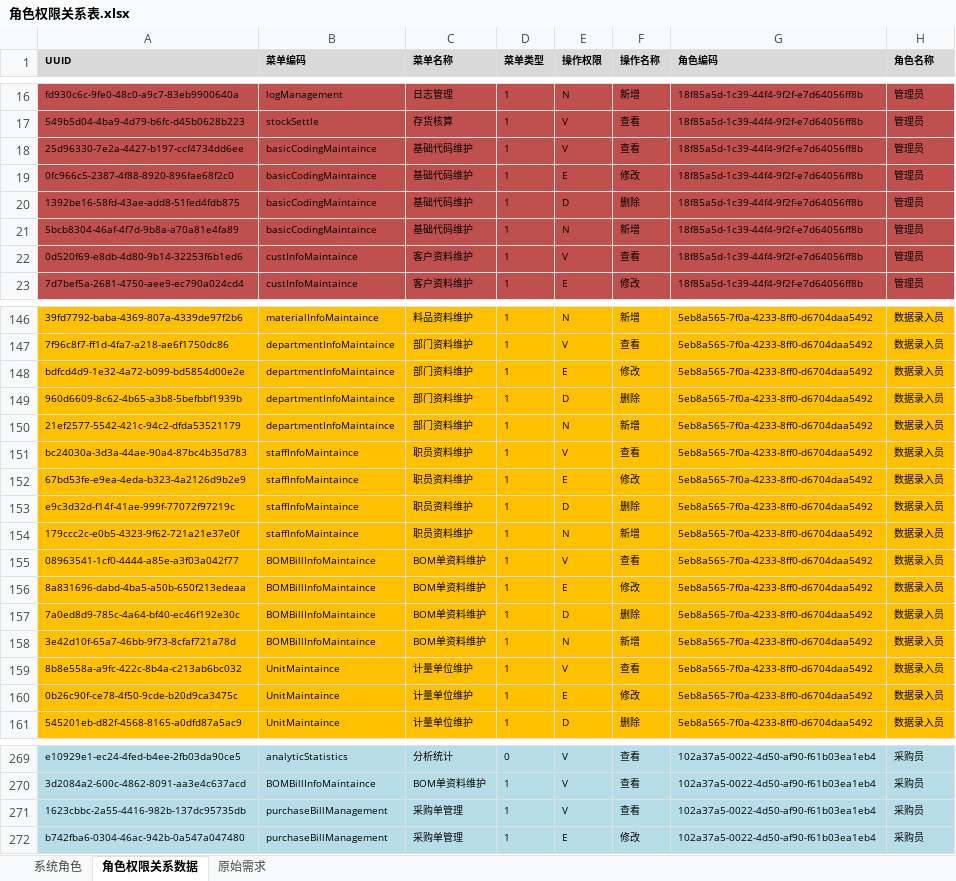
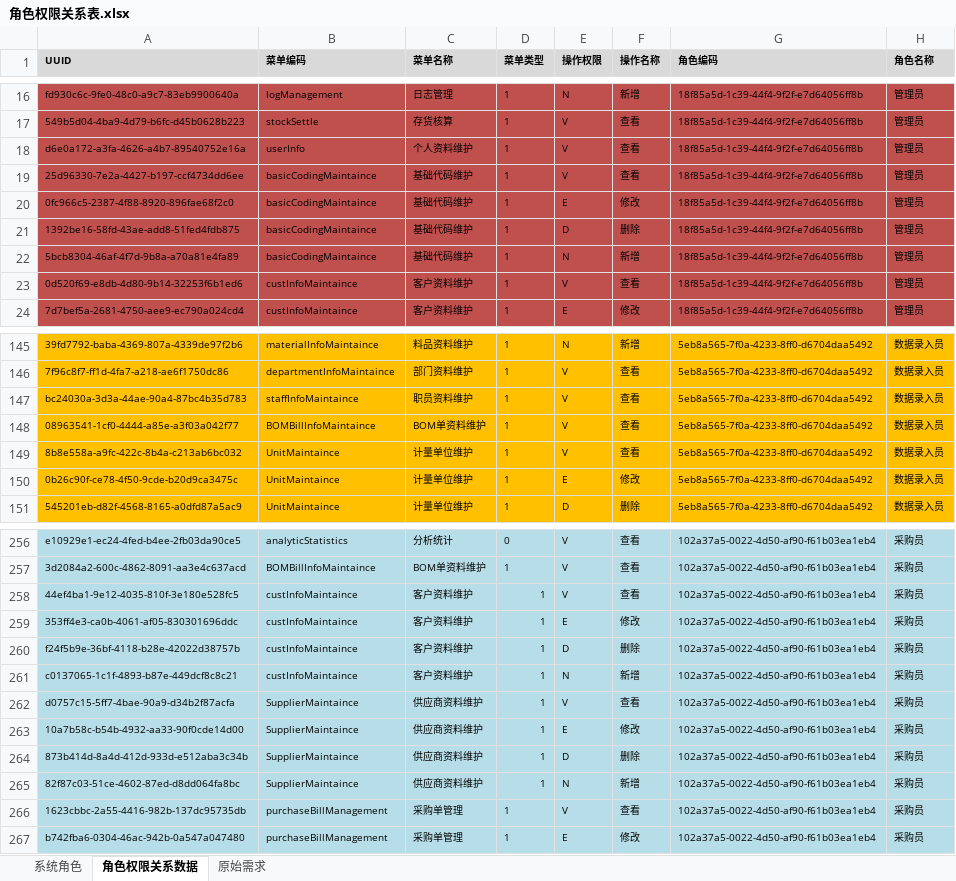
Before and after one commit to ZhangUranus/partner-fq, an Excel workbook: hot-deploy/partner/document/角色权限关系表.xlsx, sheet 角色权限关系数据, drawn as a sheet; only a part is shown, gaps mark what is left out; values as stored, in another font and other column widths than the file's, no borders; removed rows and columns are numbered as before the commit, all else as after; the diff covers the shown part only; the diff names each change by its address in the sheet, - before the commit and + after, or states it on an @@ line.

```diff
--- a/hot-deploy/partner/document/角色权限关系表.xlsx (sheet 角色权限关系数据)
+++ b/hot-deploy/partner/document/角色权限关系表.xlsx (sheet 角色权限关系数据)
@@ row 315 moved to row 18: d6e0a172-a3fa-4626-a4b7-89540752e16a @@
-row 148: bdfcd4d9-1e32-4a72-b099-bd5854d00e2e | departmentInfoMaintaince | 部门资料维护 | 1 | E | 修改 | 5eb8a565-7f0a-4233-8ff0-d6704daa5492 | 数据录入员
-row 149: 960d6609-8c62-4b65-a3b8-5befbbf1939b | departmentInfoMaintaince | 部门资料维护 | 1 | D | 删除 | 5eb8a565-7f0a-4233-8ff0-d6704daa5492 | 数据录入员
-row 150: 21ef2577-5542-421c-94c2-dfda53521179 | departmentInfoMaintaince | 部门资料维护 | 1 | N | 新增 | 5eb8a565-7f0a-4233-8ff0-d6704daa5492 | 数据录入员
-row 152: 67bd53fe-e9ea-4eda-b323-4a2126d9b2e9 | staffInfoMaintaince | 职员资料维护 | 1 | E | 修改 | 5eb8a565-7f0a-4233-8ff0-d6704daa5492 | 数据录入员
-row 153: e9c3d32d-f14f-41ae-999f-77072f97219c | staffInfoMaintaince | 职员资料维护 | 1 | D | 删除 | 5eb8a565-7f0a-4233-8ff0-d6704daa5492 | 数据录入员
-row 154: 179ccc2c-e0b5-4323-9f62-721a21e37e0f | staffInfoMaintaince | 职员资料维护 | 1 | N | 新增 | 5eb8a565-7f0a-4233-8ff0-d6704daa5492 | 数据录入员
-row 156: 8a831696-dabd-4ba5-a50b-650f213edeaa | BOMBillInfoMaintaince | BOM单资料维护 | 1 | E | 修改 | 5eb8a565-7f0a-4233-8ff0-d6704daa5492 | 数据录入员
-row 157: 7a0ed8d9-785c-4a64-bf40-ec46f192e30c | BOMBillInfoMaintaince | BOM单资料维护 | 1 | D | 删除 | 5eb8a565-7f0a-4233-8ff0-d6704daa5492 | 数据录入员
-row 158: 3e42d10f-65a7-46bb-9f73-8cfaf721a78d | BOMBillInfoMaintaince | BOM单资料维护 | 1 | N | 新增 | 5eb8a565-7f0a-4233-8ff0-d6704daa5492 | 数据录入员
+row 258: 44ef4ba1-9e12-4035-810f-3e180e528fc5 | custInfoMaintaince | 客户资料维护 | 1 | V | 查看 | 102a37a5-0022-4d50-af90-f61b03ea1eb4 | 采购员
+row 259: 353ff4e3-ca0b-4061-af05-830301696ddc | custInfoMaintaince | 客户资料维护 | 1 | E | 修改 | 102a37a5-0022-4d50-af90-f61b03ea1eb4 | 采购员
+row 260: f24f5b9e-36bf-4118-b28e-42022d38757b | custInfoMaintaince | 客户资料维护 | 1 | D | 删除 | 102a37a5-0022-4d50-af90-f61b03ea1eb4 | 采购员
+row 261: c0137065-1c1f-4893-b87e-449dcf8c8c21 | custInfoMaintaince | 客户资料维护 | 1 | N | 新增 | 102a37a5-0022-4d50-af90-f61b03ea1eb4 | 采购员
+row 262: d0757c15-5ff7-4bae-90a9-d34b2f87acfa | SupplierMaintaince | 供应商资料维护 | 1 | V | 查看 | 102a37a5-0022-4d50-af90-f61b03ea1eb4 | 采购员
+row 263: 10a7b58c-b54b-4932-aa33-90f0cde14d00 | SupplierMaintaince | 供应商资料维护 | 1 | E | 修改 | 102a37a5-0022-4d50-af90-f61b03ea1eb4 | 采购员
+row 264: 873b414d-8a4d-412d-933d-e512aba3c34b | SupplierMaintaince | 供应商资料维护 | 1 | D | 删除 | 102a37a5-0022-4d50-af90-f61b03ea1eb4 | 采购员
+row 265: 82f87c03-51ce-4602-87ed-d8dd064fa8bc | SupplierMaintaince | 供应商资料维护 | 1 | N | 新增 | 102a37a5-0022-4d50-af90-f61b03ea1eb4 | 采购员
```
Also changed, not shown: 3 added rows, 12 removed rows and 7 moved rows elsewhere in this sheet, sheet 系统角色, 2 other files.
